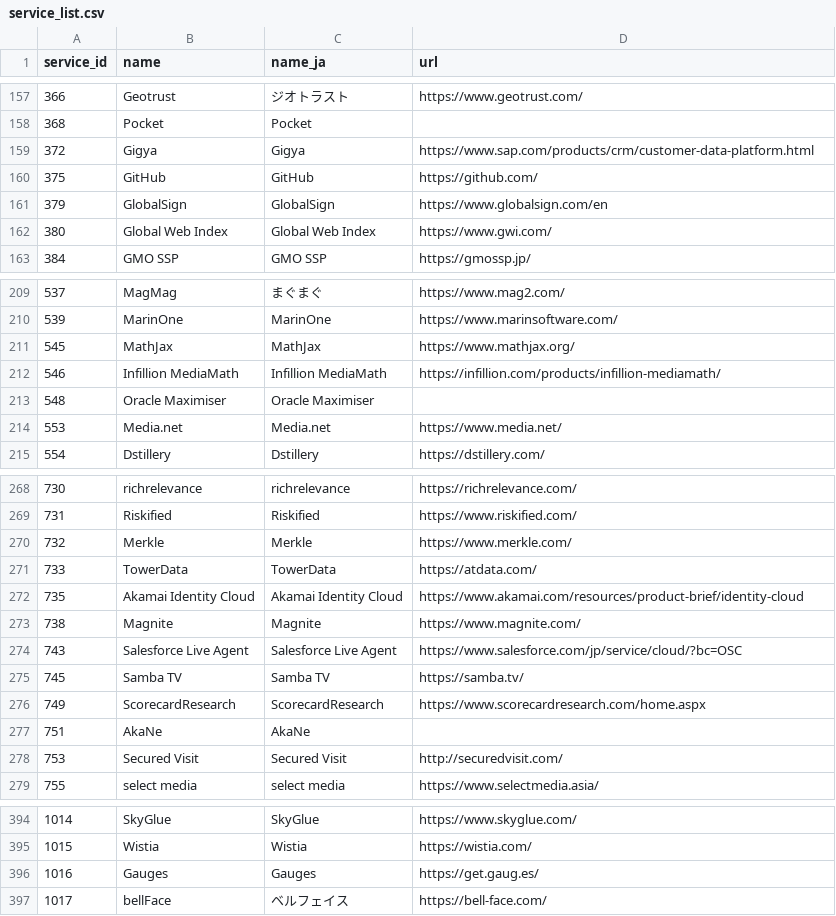
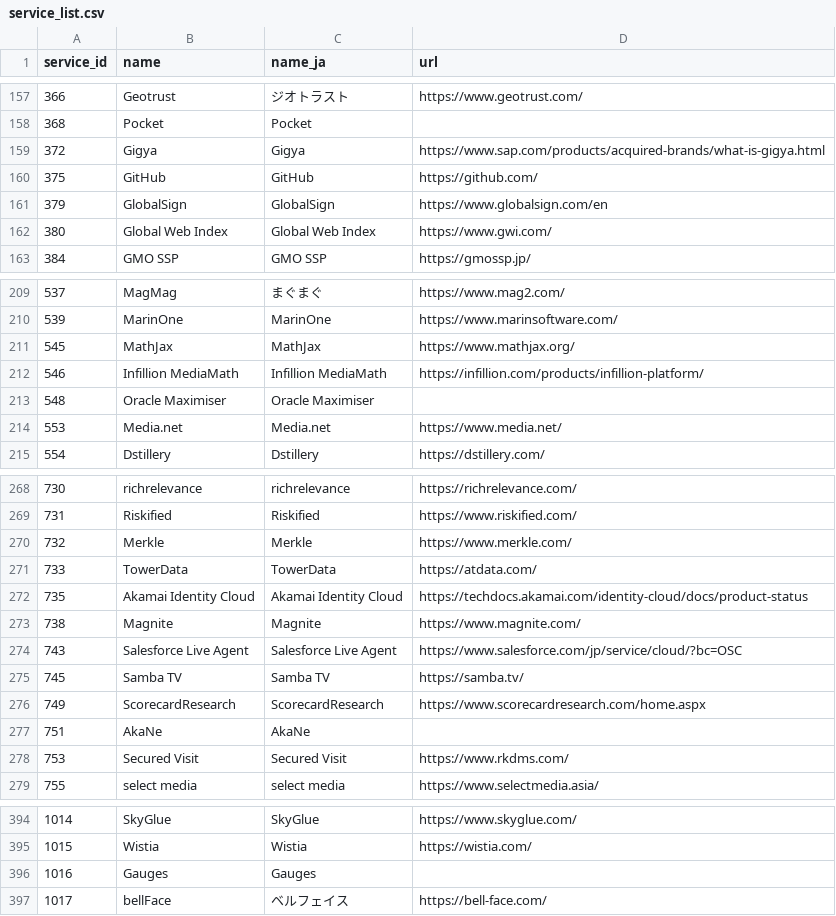
Before and after one commit to datasign-inc/webtru_documents, a CSV file: service_list.csv, drawn as a sheet; only a part is shown, gaps mark what is left out; the diff covers the shown part only.

```diff
--- a/service_list.csv
+++ b/service_list.csv
@@ -158,3 +158,3 @@ service_id,name,name_ja,url
 368,Pocket,Pocket,""
-372,Gigya,Gigya,https://www.sap.com/products/crm/customer-data-platform.html
+372,Gigya,Gigya,https://www.sap.com/products/acquired-brands/what-is-gigya.html
 375,GitHub,GitHub,https://github.com/
@@ -211,3 +211,3 @@ service_id,name,name_ja,url
 545,MathJax,MathJax,https://www.mathjax.org/
-546,Infillion MediaMath,Infillion MediaMath,https://infillion.com/products/infillion-mediamath/
+546,Infillion MediaMath,Infillion MediaMath,https://infillion.com/products/infillion-platform/
 548,Oracle Maximiser,Oracle Maximiser,""
@@ -271,3 +271,3 @@ service_id,name,name_ja,url
 733,TowerData,TowerData,https://atdata.com/
-735,Akamai Identity Cloud,Akamai Identity Cloud,https://www.akamai.com/resources/product-brief/identity-cloud
+735,Akamai Identity Cloud,Akamai Identity Cloud,https://techdocs.akamai.com/identity-cloud/docs/product-status
 738,Magnite,Magnite,https://www.magnite.com/
@@ -277,3 +277,3 @@ service_id,name,name_ja,url
 751,AkaNe,AkaNe,""
-753,Secured Visit,Secured Visit,http://securedvisit.com/
+753,Secured Visit,Secured Visit,https://www.rkdms.com/
 755,select media,select media,https://www.selectmedia.asia/
@@ -395,3 +395,3 @@ service_id,name,name_ja,url
 1015,Wistia,Wistia,https://wistia.com/
-1016,Gauges,Gauges,https://get.gaug.es/
+1016,Gauges,Gauges,""
 1017,bellFace,ベルフェイス,https://bell-face.com/
```
Also changed, not shown: 3 added rows and 27 edited cells elsewhere in this file.
